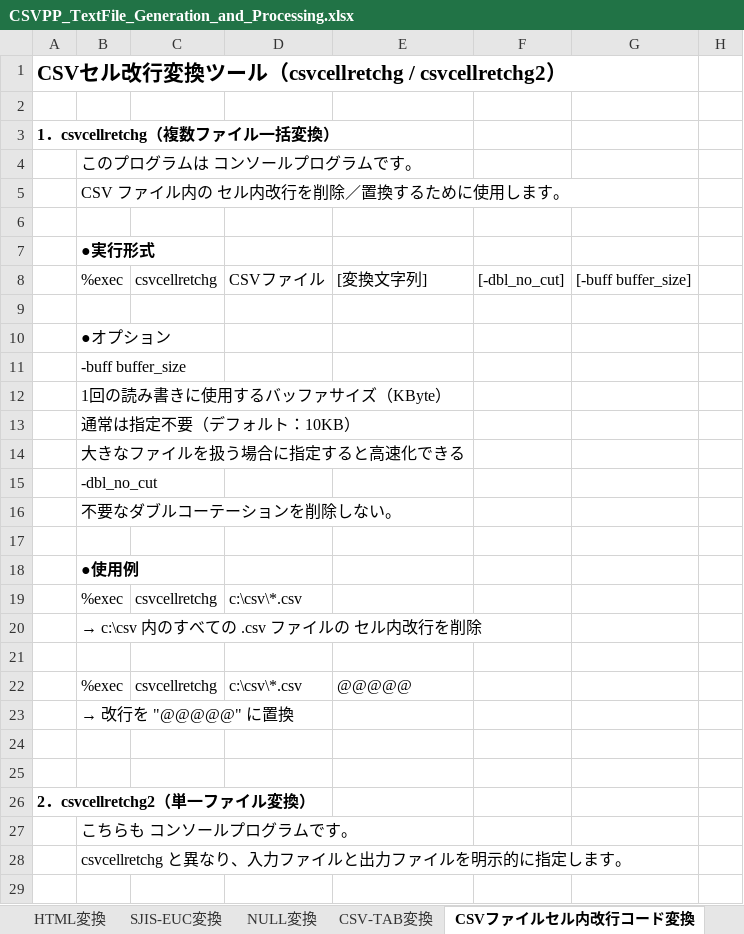
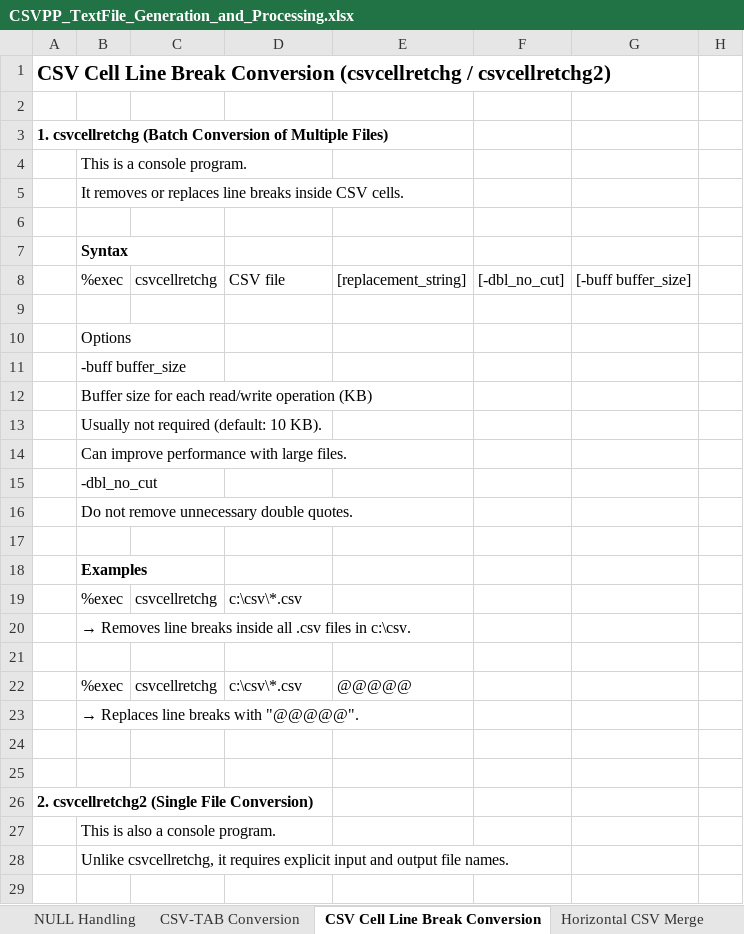
Before and after one commit to sky-seeker99/csvpp, an Excel workbook: collect/manual/CSVPP_TextFile_Generation_and_Processing.xlsx, sheet CSV Cell Line Break Conversion, drawn as a sheet; only a part is shown; values as stored, in another font and other column widths than the file's, no borders; the diff covers the shown part only; the diff names each change by its address in the sheet, - before the commit and + after, or states it on an @@ line.

```diff
--- a/collect/manual/CSVPP_TextFile_Generation_and_Processing.xlsx (sheet CSV Cell Line Break Conversion)
+++ b/collect/manual/CSVPP_TextFile_Generation_and_Processing.xlsx (sheet CSV Cell Line Break Conversion)
-sheet tab: NULL変換
+sheet tab: NULL Handling
-sheet tab: CSV-TAB変換
+sheet tab: CSV-TAB Conversion
-sheet tab: CSVファイルセル内改行コード変換
+sheet tab: CSV Cell Line Break Conversion
-A1: CSVセル改行変換ツール（csvcellretchg / csvcellretchg2）
+A1: CSV Cell Line Break Conversion (csvcellretchg / csvcellretchg2)
-A3: 1．csvcellretchg（複数ファイル一括変換）
+A3: 1. csvcellretchg (Batch Conversion of Multiple Files)
-B4: このプログラムは コンソールプログラムです。
+B4: This is a console program.
-B5: CSV ファイル内の セル内改行を削除／置換するために使用します。
+B5: It removes or replaces line breaks inside CSV cells.
-B7: ●実行形式
+B7: Syntax
-D8: CSVファイル
+D8: CSV file
-E8: [変換文字列]
+E8: [replacement_string]
-B10: ●オプション
+B10: Options
-B12: 1回の読み書きに使用するバッファサイズ（KByte）
+B12: Buffer size for each read/write operation (KB)
-B13: 通常は指定不要（デフォルト：10KB）
+B13: Usually not required (default: 10 KB).
-B14: 大きなファイルを扱う場合に指定すると高速化できる
+B14: Can improve performance with large files.
-B16: 不要なダブルコーテーションを削除しない。
+B16: Do not remove unnecessary double quotes.
-B18: ●使用例
+B18: Examples
-B20: → c:\csv 内のすべての .csv ファイルの セル内改行を削除
+B20: → Removes line breaks inside all .csv files in c:\csv.
-B23: → 改行を "@@@@@" に置換
+B23: → Replaces line breaks with "@@@@@".
-A26: 2．csvcellretchg2（単一ファイル変換）
+A26: 2. csvcellretchg2 (Single File Conversion)
-B27: こちらも コンソールプログラムです。
+B27: This is also a console program.
-B28: csvcellretchg と異なり、入力ファイルと出力ファイルを明示的に指定します。
+B28: Unlike csvcellretchg, it requires explicit input and output file names.
```
Also changed, not shown: 30 edited cells elsewhere in this sheet, sheet Text File Processing, sheet Text File Generation, sheet CSV-DIFF, sheet XML Conversion, sheet SJIS-EUC Conversion, sheet Text File Join-Split, 9 more sheets, other sheet tabs, collect/manual/CSVPP_LanguageManual.xlsx, collect/manual/CSVPP_LanguageReferenceGuide.xlsx, 4 other files.
